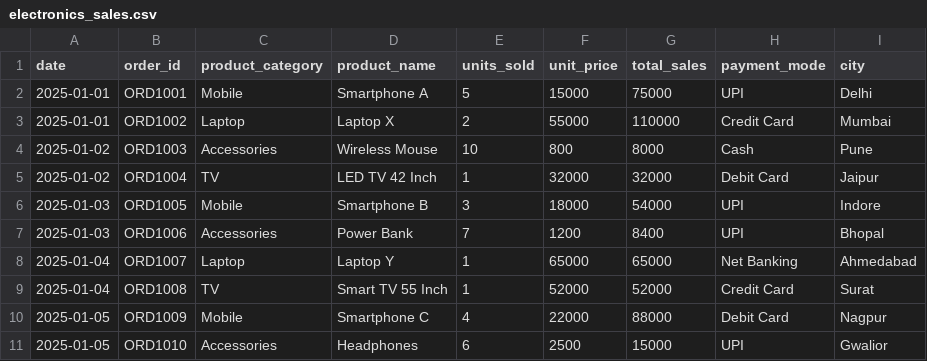
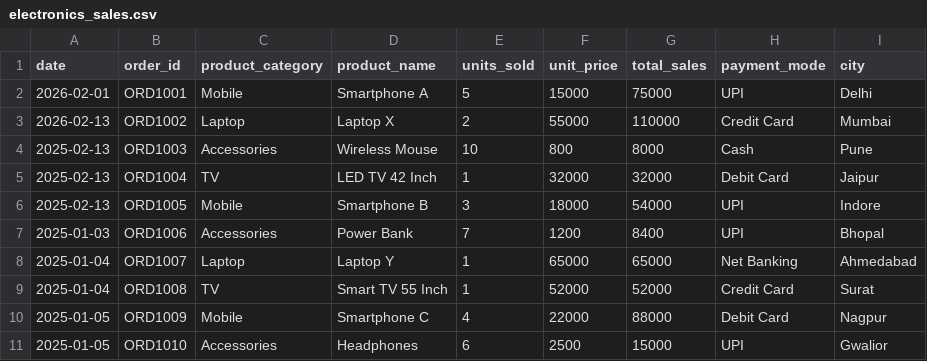
Before and after one commit to khayankvashishtha17-dev/Kh_electronic_sales, a CSV file: electronics_sales.csv, drawn as a sheet.

Commit message:
Update electronics_sales.csv

```diff
--- a/electronics_sales.csv
+++ b/electronics_sales.csv
@@ -1,7 +1,7 @@
 date,order_id,product_category,product_name,units_sold,unit_price,total_sales,payment_mode,city
-2025-01-01,ORD1001,Mobile,Smartphone A,5,15000,75000,UPI,Delhi
-2025-01-01,ORD1002,Laptop,Laptop X,2,55000,110000,Credit Card,Mumbai
-2025-01-02,ORD1003,Accessories,Wireless Mouse,10,800,8000,Cash,Pune
-2025-01-02,ORD1004,TV,LED TV 42 Inch,1,32000,32000,Debit Card,Jaipur
-2025-01-03,ORD1005,Mobile,Smartphone B,3,18000,54000,UPI,Indore
+2026-02-01,ORD1001,Mobile,Smartphone A,5,15000,75000,UPI,Delhi
+2026-02-13,ORD1002,Laptop,Laptop X,2,55000,110000,Credit Card,Mumbai
+2025-02-13,ORD1003,Accessories,Wireless Mouse,10,800,8000,Cash,Pune
+2025-02-13,ORD1004,TV,LED TV 42 Inch,1,32000,32000,Debit Card,Jaipur
+2025-02-13,ORD1005,Mobile,Smartphone B,3,18000,54000,UPI,Indore
 2025-01-03,ORD1006,Accessories,Power Bank,7,1200,8400,UPI,Bhopal
```
